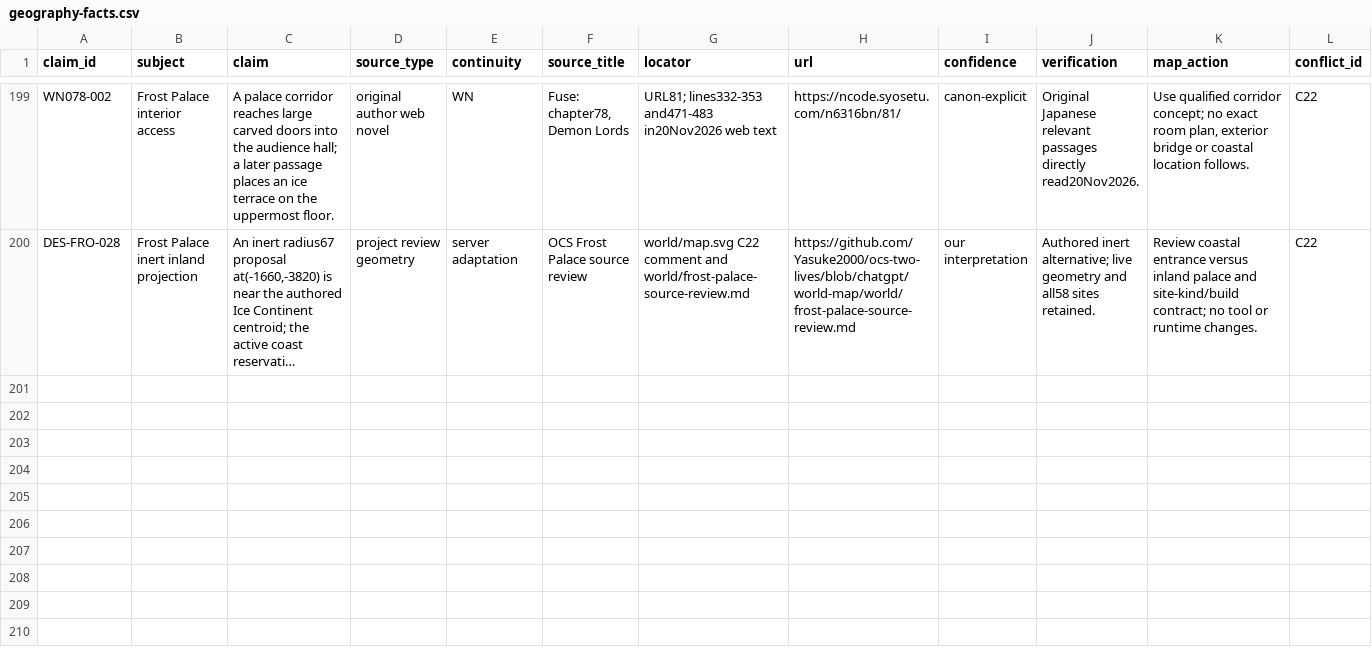
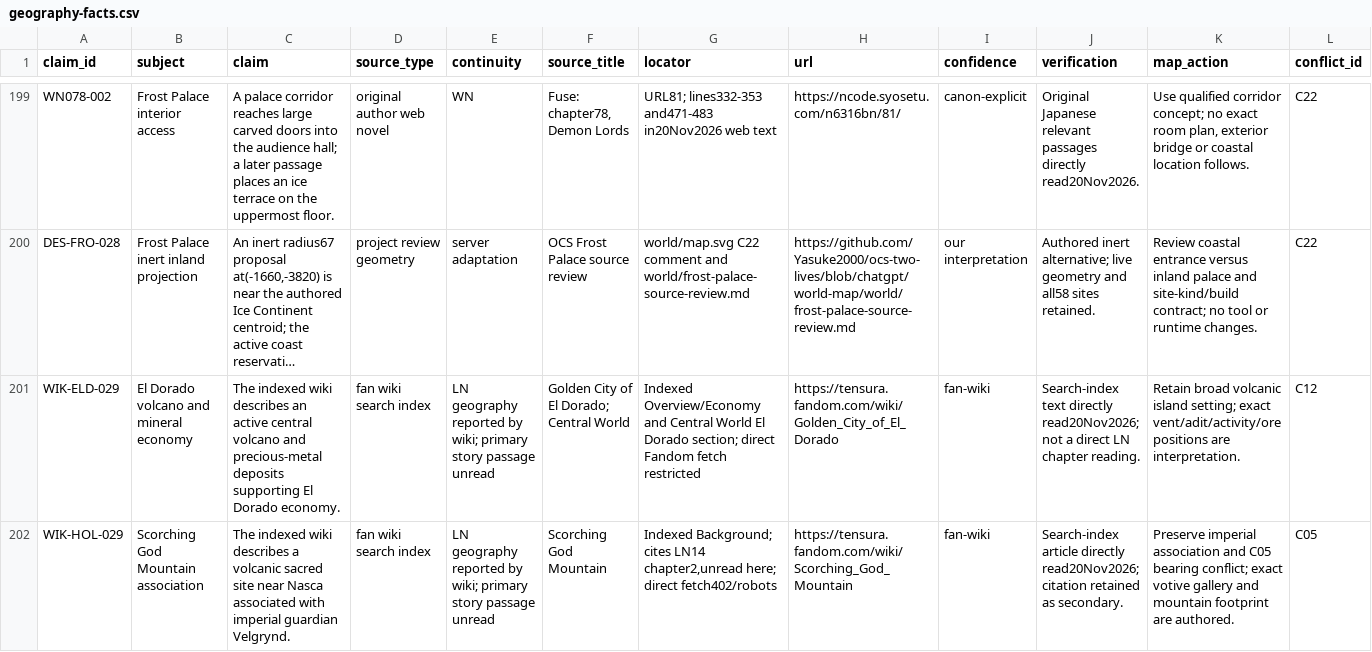
Before and after one commit to Yasuke2000/ocs-two-lives, a CSV file: docs/research/tensura-world-2026-11-19/geography-facts.csv, drawn as a sheet; only a part is shown, gaps mark what is left out; long unchanged cells end in …; rows hold the shown columns only; the diff names each change by its address in the sheet, - before the commit and + after, or states it on an @@ line.

Commit message:
Qualify volcanic source claims and index thirty-two place concepts

```diff
--- a/docs/research/tensura-world-2026-11-19/geography-facts.csv
+++ b/docs/research/tensura-world-2026-11-19/geography-facts.csv
+row 201: WIK-ELD-029 | El Dorado volcano and mineral economy | The indexed wiki describes an active central volcano and precious-metal deposits supporting El Dorado economy. | fan wiki search index | LN geography reported by wiki; primary story passage unread | Golden City of El Dorado; Central World | Indexed Overview/Economy and Central World El Dorado section; direct Fandom fetch restricted | https://tensura.fandom.com/wiki/Golden_City_of_El_Dorado | fan-wiki | Search-index text directly read20Nov2026; not a direct LN chapter reading. | Retain broad volcanic island setting; exact vent/adit/activity/ore positions are interpretation. | C12
+row 202: WIK-HOL-029 | Scorching God Mountain association | The indexed wiki describes a volcanic sacred site near Nasca associated with imperial guardian Velgrynd. | fan wiki search index | LN geography reported by wiki; primary story passage unread | Scorching God Mountain | Indexed Background; cites LN14 chapter2,unread here; direct fetch402/robots | https://tensura.fandom.com/wiki/Scorching_God_Mountain | fan-wiki | Search-index article directly read20Nov2026; citation retained as secondary. | Preserve imperial association and C05 bearing conflict; exact votive gallery and mountain footprint are authored. | C05
```
Also changed, not shown: docs/research/tensura-world-2026-11-19/source-access.csv, 5 other files.
